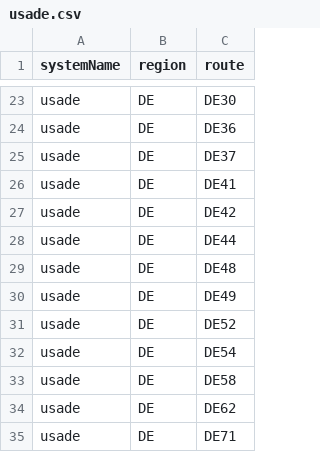
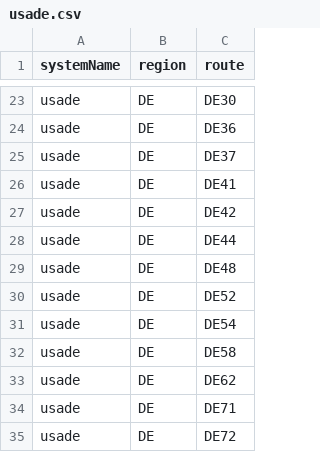
Before and after one commit to Highway-Photo-Project/PhotoData, a CSV file: _systems/usade.csv, drawn as a sheet; only a part is shown, gaps mark what is left out; the shorter side is filled out with more unchanged rows; the diff names each change by its address in the sheet, - before the commit and + after, or states it on an @@ line.

Commit message:
Remove usade;DE;DE49 entry from usade.csv
Removed entry for usade;DE;DE49 from usade.csv

```diff
--- a/_systems/usade.csv
+++ b/_systems/usade.csv
-row 30: usade | DE | DE49
```
